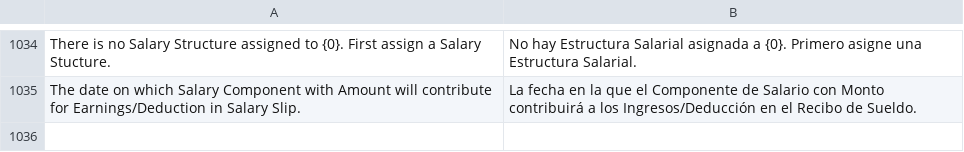
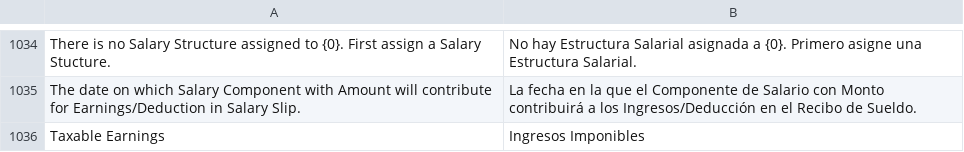
Before and after one commit to edalca/hrms, a CSV file: hrms/translations/es.csv, drawn as a sheet; only a part is shown, gaps mark what is left out.

```diff
--- a/hrms/translations/es.csv
+++ b/hrms/translations/es.csv
@@ -1035 +1035,2 @@ There is no Salary Structure assigned to {0}. First assign a Salary Stucture.,No
 The date on which Salary Component with Amount will contribute for Earnings/Deduction in Salary Slip.,La fecha en la que el Componente de Salario con Monto contribuirá a los Ingresos/Deducción en el Recibo de Sueldo.,
+Taxable Earnings,Ingresos Imponibles,
```
Also changed, not shown: 2 other files.
